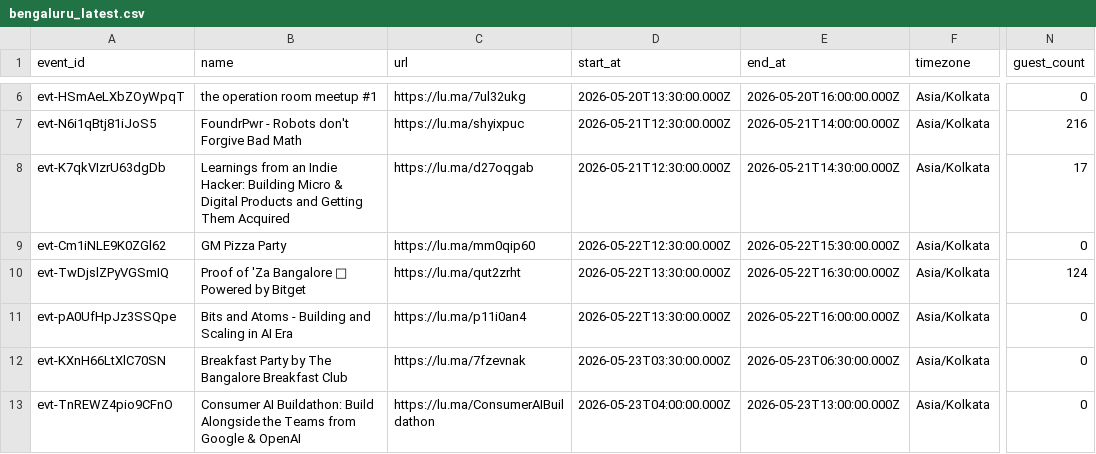
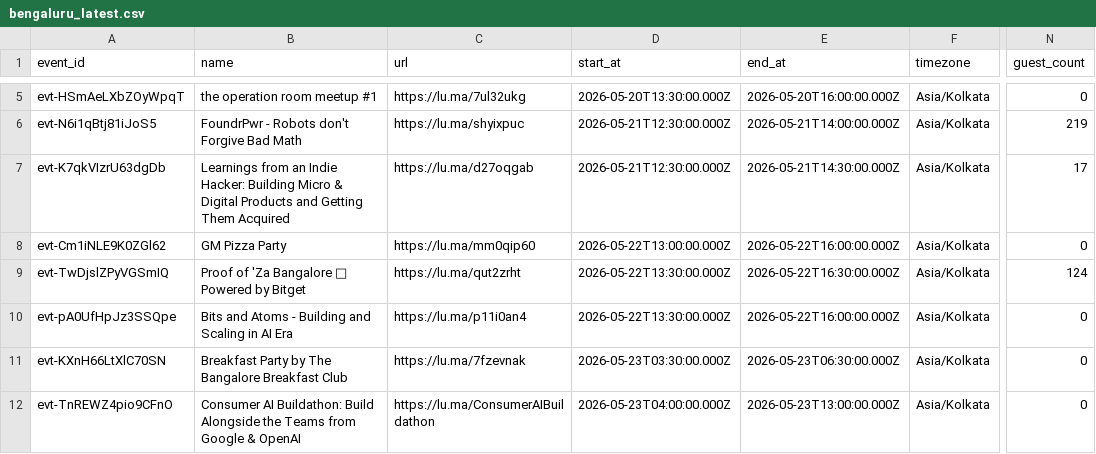
Before and after one commit to himanshusaleria/luma-explore, a CSV file: data/bengaluru_latest.csv, drawn as a sheet; only a part is shown, gaps mark what is left out; addresses are those after the commit; the diff covers the shown part only; the diff names each change by its address in the sheet, - before the commit and + after, or states it on an @@ line.

```diff
--- a/data/bengaluru_latest.csv
+++ b/data/bengaluru_latest.csv
-N6 (guest_count): 216
+N6 (guest_count): 219
-D8 (start_at): 2026-05-22T12:30:00.000Z
+D8 (start_at): 2026-05-22T13:00:00.000Z
-E8 (end_at): 2026-05-22T15:30:00.000Z
+E8 (end_at): 2026-05-22T16:00:00.000Z
```
Also changed, not shown: 1 removed row and 9 edited cells elsewhere in this file, data/mumbai_latest.csv, data/new-delhi_latest.csv, 14 other files.
